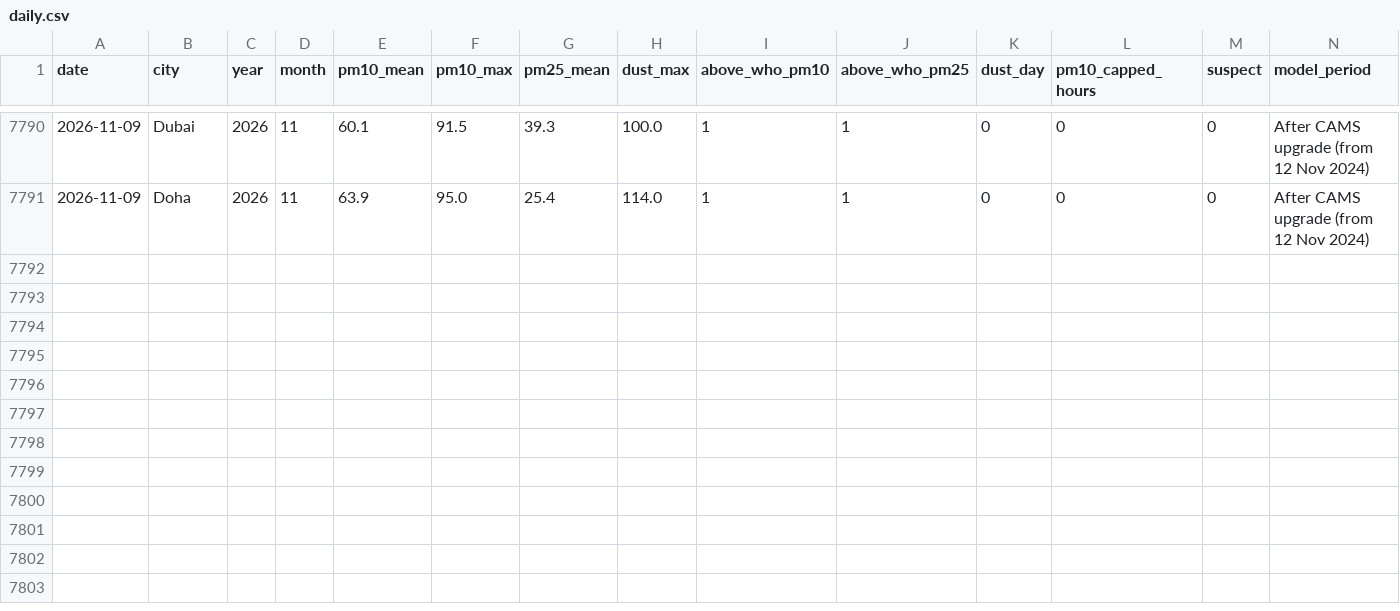
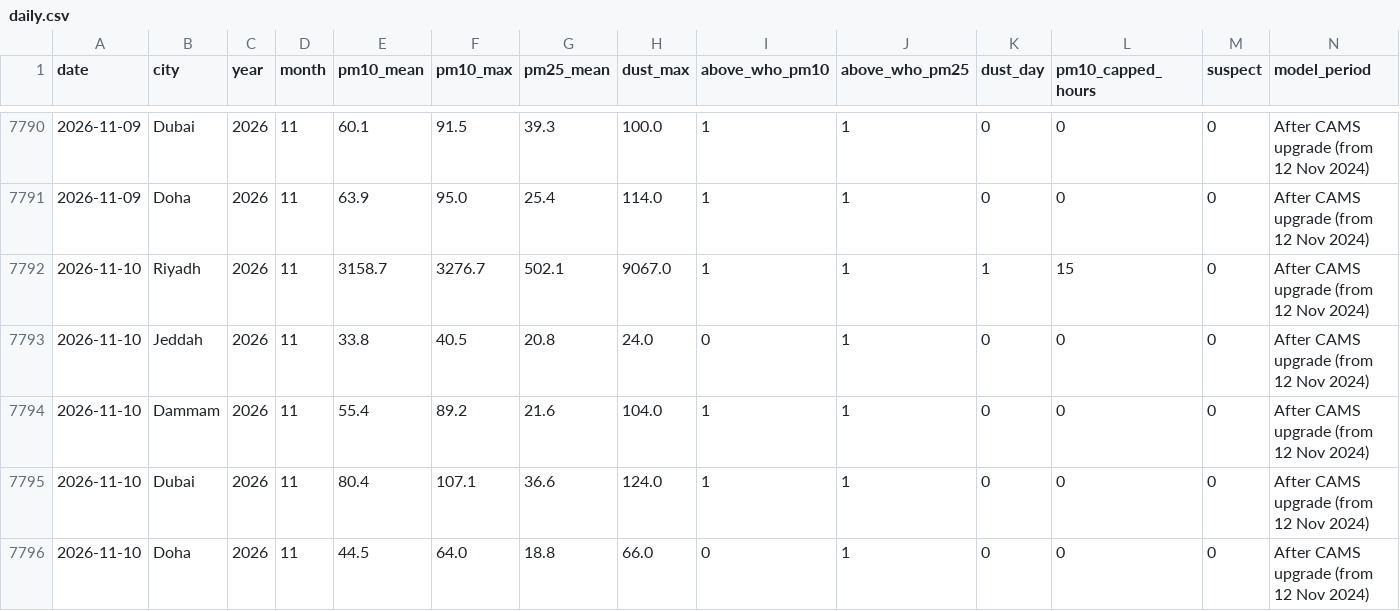
Before and after one commit to khaledbinkhunein/riyadh-air-quality, a CSV file: data/daily.csv, drawn as a sheet; only a part is shown, gaps mark what is left out; the diff names each change by its address in the sheet, - before the commit and + after, or states it on an @@ line.

Commit message:
Data through 2026-11-10

```diff
--- a/data/daily.csv
+++ b/data/daily.csv
+row 7792: 2026-11-10 | Riyadh | 2026 | 11 | 3158.7 | 3276.7 | 502.1 | 9067.0 | 1 | 1 | 1 | 15 | 0 | After CAMS upgrade (from 12 Nov 2024)
+row 7793: 2026-11-10 | Jeddah | 2026 | 11 | 33.8 | 40.5 | 20.8 | 24.0 | 0 | 1 | 0 | 0 | 0 | After CAMS upgrade (from 12 Nov 2024)
+row 7794: 2026-11-10 | Dammam | 2026 | 11 | 55.4 | 89.2 | 21.6 | 104.0 | 1 | 1 | 0 | 0 | 0 | After CAMS upgrade (from 12 Nov 2024)
+row 7795: 2026-11-10 | Dubai | 2026 | 11 | 80.4 | 107.1 | 36.6 | 124.0 | 1 | 1 | 0 | 0 | 0 | After CAMS upgrade (from 12 Nov 2024)
+row 7796: 2026-11-10 | Doha | 2026 | 11 | 44.5 | 64.0 | 18.8 | 66.0 | 0 | 1 | 0 | 0 | 0 | After CAMS upgrade (from 12 Nov 2024)
```
Also changed, not shown: data/summary.csv.
